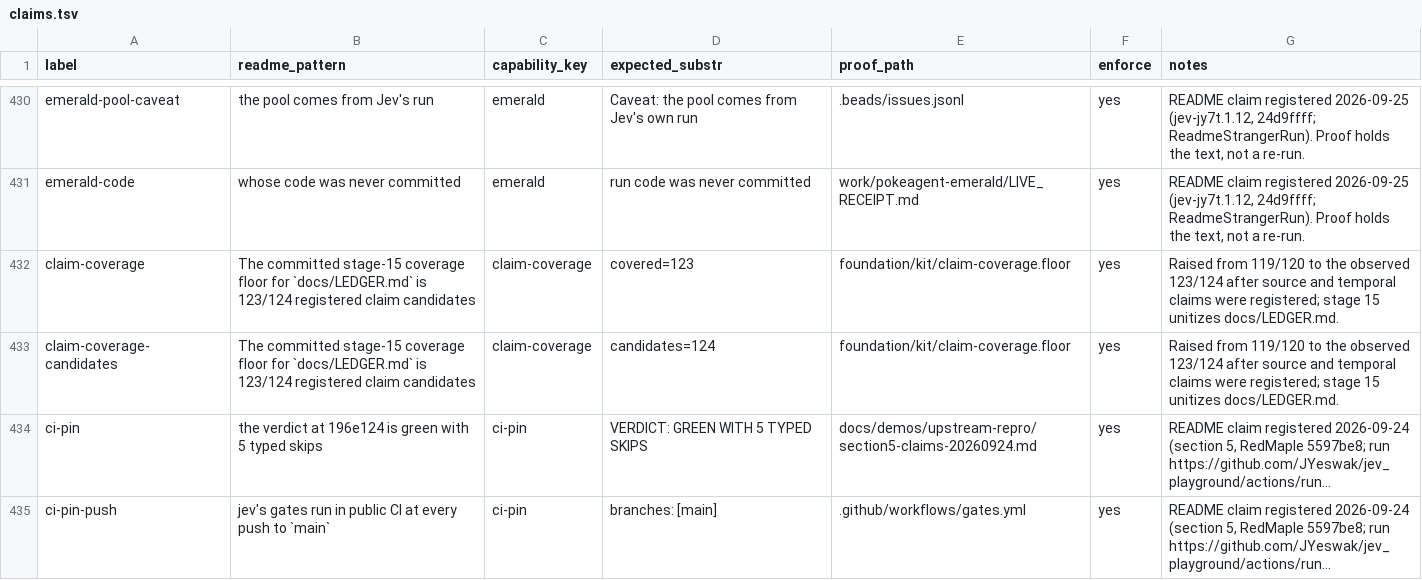
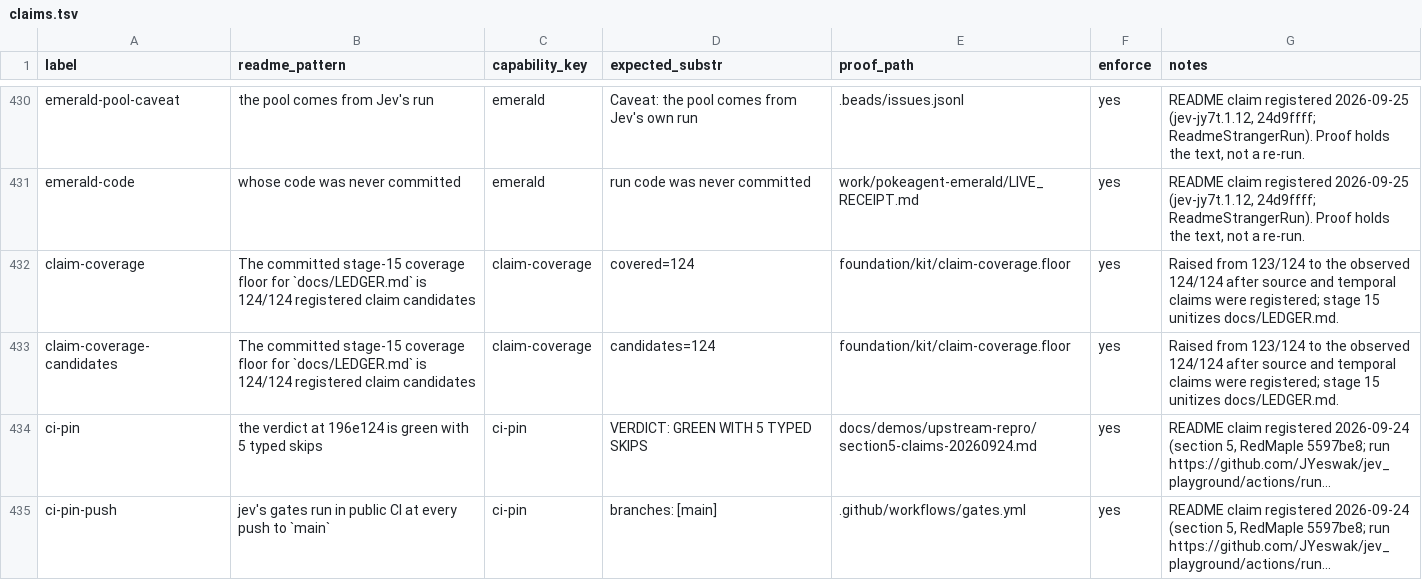
Before and after one commit to JYeswak/jev_playground, a TSV file: foundation/kit/claims.tsv, drawn as a sheet; only a part is shown, gaps mark what is left out; long unchanged cells end in …; the diff names each change by its address in the sheet, - before the commit and + after, or states it on an @@ line.

Commit message:
fix(claims): sync coverage-floor claim rows and LEDGER to 124/124 [test]
f19406be raised the floor file to covered=124 but claims.tsv rows 432-433 still proof-checked covered=123, turning stage 15 RED (432 passed, 1 failed). Diff by OrangeFrog; historical 09-30 123/124 claims kept. After: check-claim-discipline 433 passed 0 failed, coverage 124/124, selftest OK. Another pane's uncommitted p9-ledger-public-boundary row left unstaged.

```diff
--- a/foundation/kit/claims.tsv
+++ b/foundation/kit/claims.tsv
-B432:B433 (readme_pattern): …`docs/LEDGER.md` is 123/124 registered claim…
+B432:B433 (readme_pattern): …`docs/LEDGER.md` is 124/124 registered claim…
-D432 (expected_substr): covered=123
+D432 (expected_substr): covered=124
-G432:G433 (notes): Raised from 119/120 to the observed 123/124 after source…
+G432:G433 (notes): Raised from 123/124 to the observed 124/124 after source…
```
Also changed, not shown: 1 other file.
